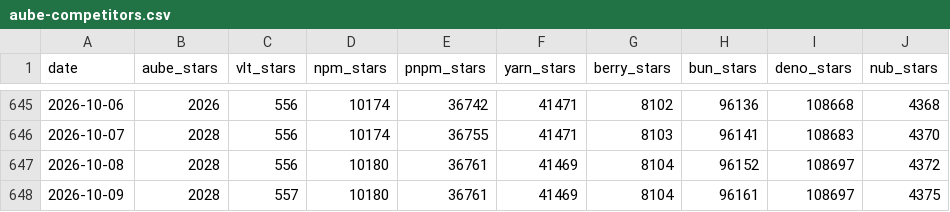
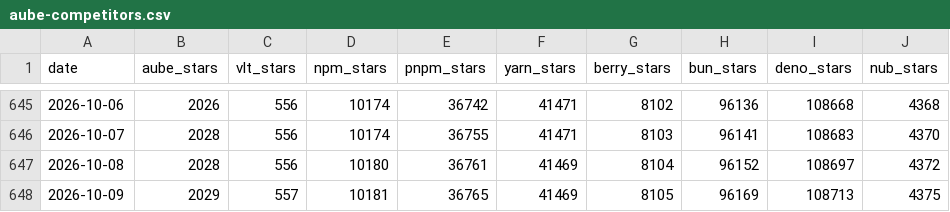
Before and after one commit to jdx/mise-analytics, a CSV file: aube-competitors.csv, drawn as a sheet; only a part is shown, gaps mark what is left out.

```diff
--- a/aube-competitors.csv
+++ b/aube-competitors.csv
@@ -647,2 +647,2 @@ date,aube_stars,vlt_stars,npm_stars,pnpm_stars,yarn_stars,berry_stars,bun_stars,
 2026-10-08,2028,556,10180,36761,41469,8104,96152,108697,4372
-2026-10-09,2028,557,10180,36761,41469,8104,96161,108697,4375
+2026-10-09,2029,557,10181,36765,41469,8105,96169,108713,4375
```
Also changed, not shown: fnox-competitors.csv, top-repos-downloads.csv, 5 other files.
